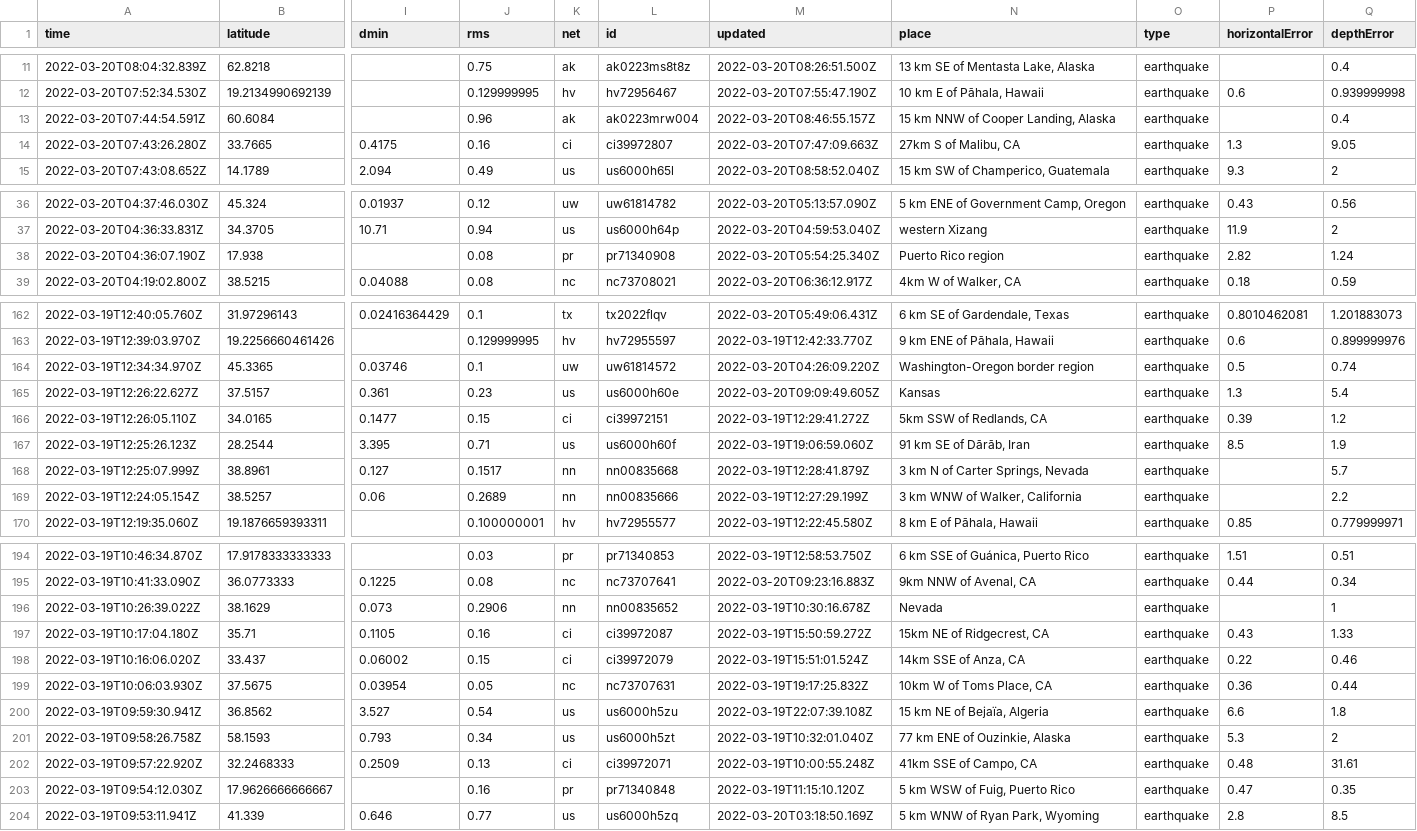
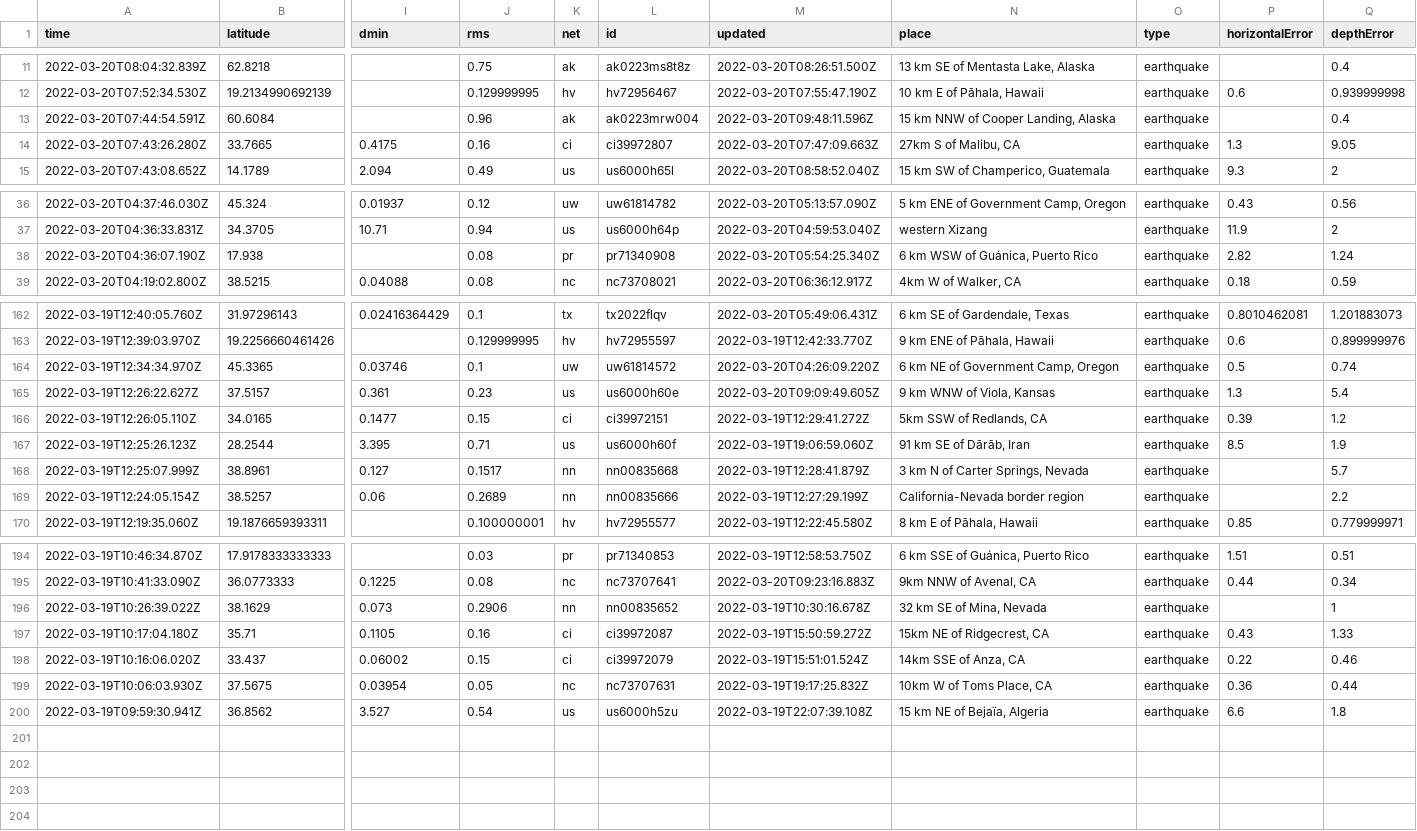
Before and after one commit to JohnnyBerkeley/Nicar2022_actions, a CSV file: usgs_current.csv, drawn as a sheet; only a part is shown, gaps mark what is left out; rows hold the shown columns only; the diff covers the shown part only; the diff names each change by its address in the sheet, - before the commit and + after, or states it on an @@ line.

```diff
--- a/usgs_current.csv
+++ b/usgs_current.csv
-M13 (updated): 2022-03-20T08:46:55.157Z
+M13 (updated): 2022-03-20T09:48:11.596Z
-N38 (place): Puerto Rico region
+N38 (place): 6 km WSW of Guánica, Puerto Rico
-N164 (place): Washington-Oregon border region
+N164 (place): 6 km NE of Government Camp, Oregon
-N165 (place): Kansas
+N165 (place): 9 km WNW of Viola, Kansas
-N169 (place): 3 km WNW of Walker, California
+N169 (place): California-Nevada border region
-N196 (place): Nevada
+N196 (place): 32 km SE of Mina, Nevada
-row 201: 2022-03-19T09:58:26.758Z | 58.1593 | 0.793 | 0.34 | us | us6000h5zt | 2022-03-19T10:32:01.040Z | 77 km ENE of Ouzinkie, Alaska | earthquake | 5.3 | 2
-row 202: 2022-03-19T09:57:22.920Z | 32.2468333 | 0.2509 | 0.13 | ci | ci39972071 | 2022-03-19T10:00:55.248Z | 41km SSE of Campo, CA | earthquake | 0.48 | 31.61
-row 203: 2022-03-19T09:54:12.030Z | 17.9626666666667 |  | 0.16 | pr | pr71340848 | 2022-03-19T11:15:10.120Z | 5 km WSW of Fuig, Puerto Rico | earthquake | 0.47 | 0.35
-row 204: 2022-03-19T09:53:11.941Z | 41.339 | 0.646 | 0.77 | us | us6000h5zq | 2022-03-20T03:18:50.169Z | 5 km WNW of Ryan Park, Wyoming | earthquake | 2.8 | 8.5
```
Also changed, not shown: 1 edited cell elsewhere in this file.
